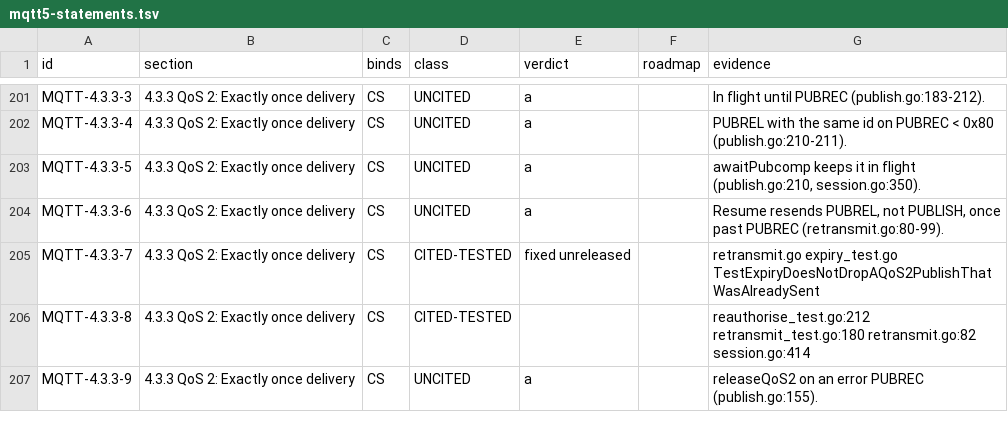
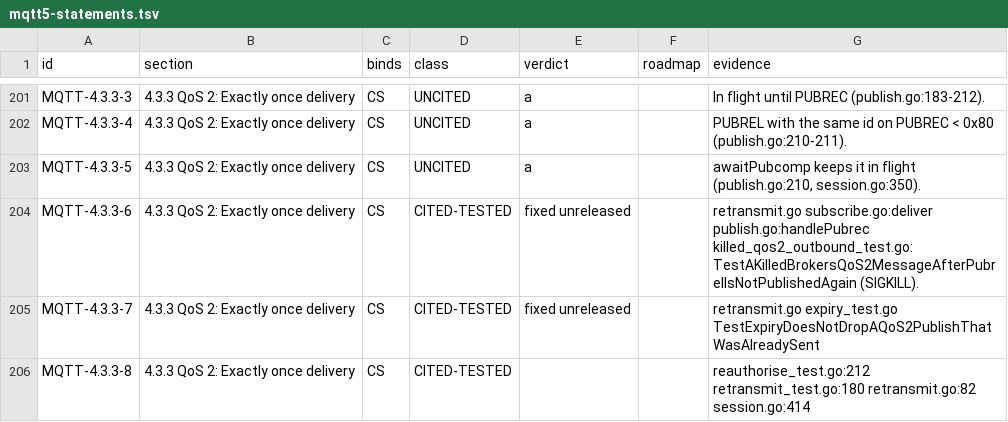
Before and after one commit to taumatix/natsmqtt5, a TSV file: conformance/mqtt5-statements.tsv, drawn as a sheet; only a part is shown, gaps mark what is left out; the shorter side is filled out with more unchanged rows.

```diff
--- a/conformance/mqtt5-statements.tsv
+++ b/conformance/mqtt5-statements.tsv
@@ -203,3 +203,3 @@ MQTT-4.3.3-4	4.3.3 QoS 2: Exactly once delivery	CS	UNCITED	a		PUBREL with the sa
 MQTT-4.3.3-5	4.3.3 QoS 2: Exactly once delivery	CS	UNCITED	a		awaitPubcomp keeps it in flight (publish.go:210, session.go:350).
-MQTT-4.3.3-6	4.3.3 QoS 2: Exactly once delivery	CS	UNCITED	a		Resume resends PUBREL, not PUBLISH, once past PUBREC (retransmit.go:80-99).
+MQTT-4.3.3-6	4.3.3 QoS 2: Exactly once delivery	CS	CITED-TESTED	fixed unreleased		retransmit.go subscribe.go:deliver publish.go:handlePubrec killed_qos2_outbound_test.go:TestAKilledBrokersQoS2MessageAfterPubrelIsNotPublishedAgain (SIGKILL).
 MQTT-4.3.3-7	4.3.3 QoS 2: Exactly once delivery	CS	CITED-TESTED	fixed unreleased		retransmit.go expiry_test.go TestExpiryDoesNotDropAQoS2PublishThatWasAlreadySent
```
Also changed, not shown: 9 other files.
